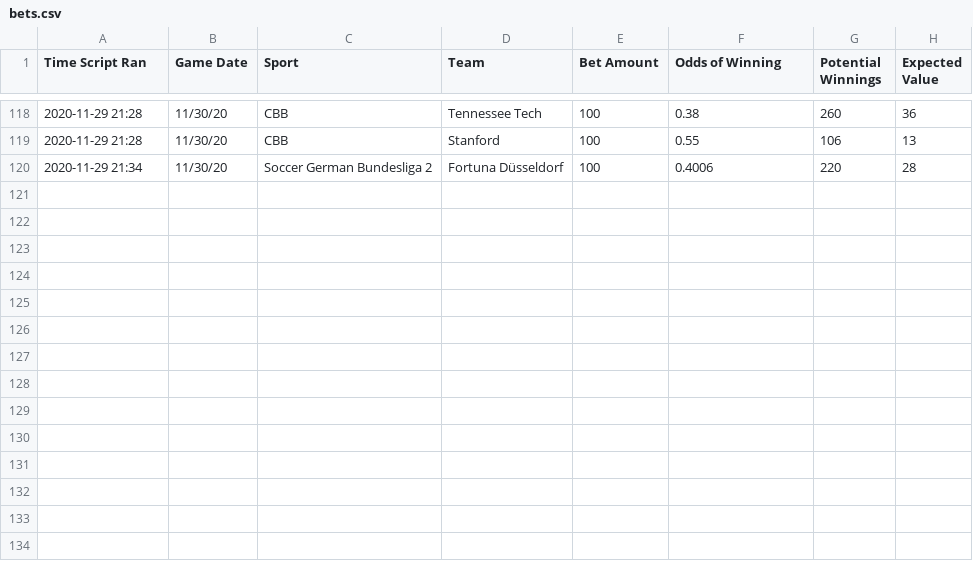
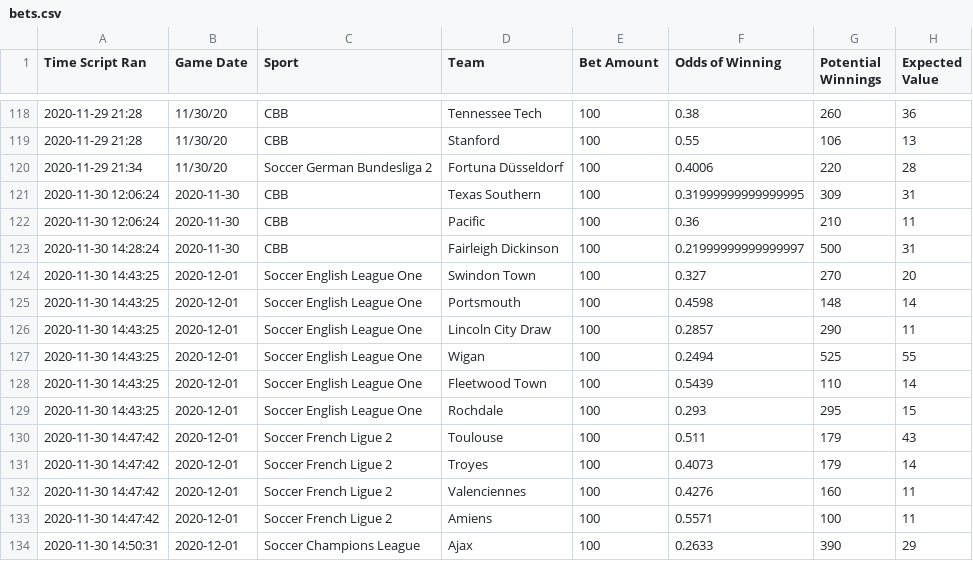
Before and after one commit to zlessner/Sports-Odds-Model, a CSV file: model/bets.csv, drawn as a sheet; only a part is shown, gaps mark what is left out.

Commit message:
added feature so can't add games in results that have already been added

```diff
--- a/model/bets.csv
+++ b/model/bets.csv
@@ -120 +120,15 @@ Time Script Ran,Game Date,Sport,Team,Bet Amount,Odds of Winning,Potential Winnin
 2020-11-29 21:34,11/30/20,Soccer German Bundesliga 2,Fortuna Düsseldorf,100,0.4006,220,28
+2020-11-30 12:06:24,2020-11-30,CBB,Texas Southern,100,0.31999999999999995,309,31
+2020-11-30 12:06:24,2020-11-30,CBB,Pacific,100,0.36,210,11
+2020-11-30 14:28:24,2020-11-30,CBB,Fairleigh Dickinson,100,0.21999999999999997,500,31
+2020-11-30 14:43:25,2020-12-01,Soccer English League One,Swindon Town,100,0.327,270,20
+2020-11-30 14:43:25,2020-12-01,Soccer English League One,Portsmouth,100,0.4598,148,14
+2020-11-30 14:43:25,2020-12-01,Soccer English League One,Lincoln City Draw,100,0.2857,290,11
+2020-11-30 14:43:25,2020-12-01,Soccer English League One,Wigan,100,0.2494,525,55
+2020-11-30 14:43:25,2020-12-01,Soccer English League One,Fleetwood Town,100,0.5439,110,14
+2020-11-30 14:43:25,2020-12-01,Soccer English League One,Rochdale,100,0.293,295,15
+2020-11-30 14:47:42,2020-12-01,Soccer French Ligue 2,Toulouse,100,0.511,179,43
+2020-11-30 14:47:42,2020-12-01,Soccer French Ligue 2,Troyes,100,0.4073,179,14
+2020-11-30 14:47:42,2020-12-01,Soccer French Ligue 2,Valenciennes,100,0.4276,160,11
+2020-11-30 14:47:42,2020-12-01,Soccer French Ligue 2,Amiens,100,0.5571,100,11
+2020-11-30 14:50:31,2020-12-01,Soccer Champions League,Ajax,100,0.2633,390,29
```
Also changed, not shown: model/betResults.csv, 4 other files.
